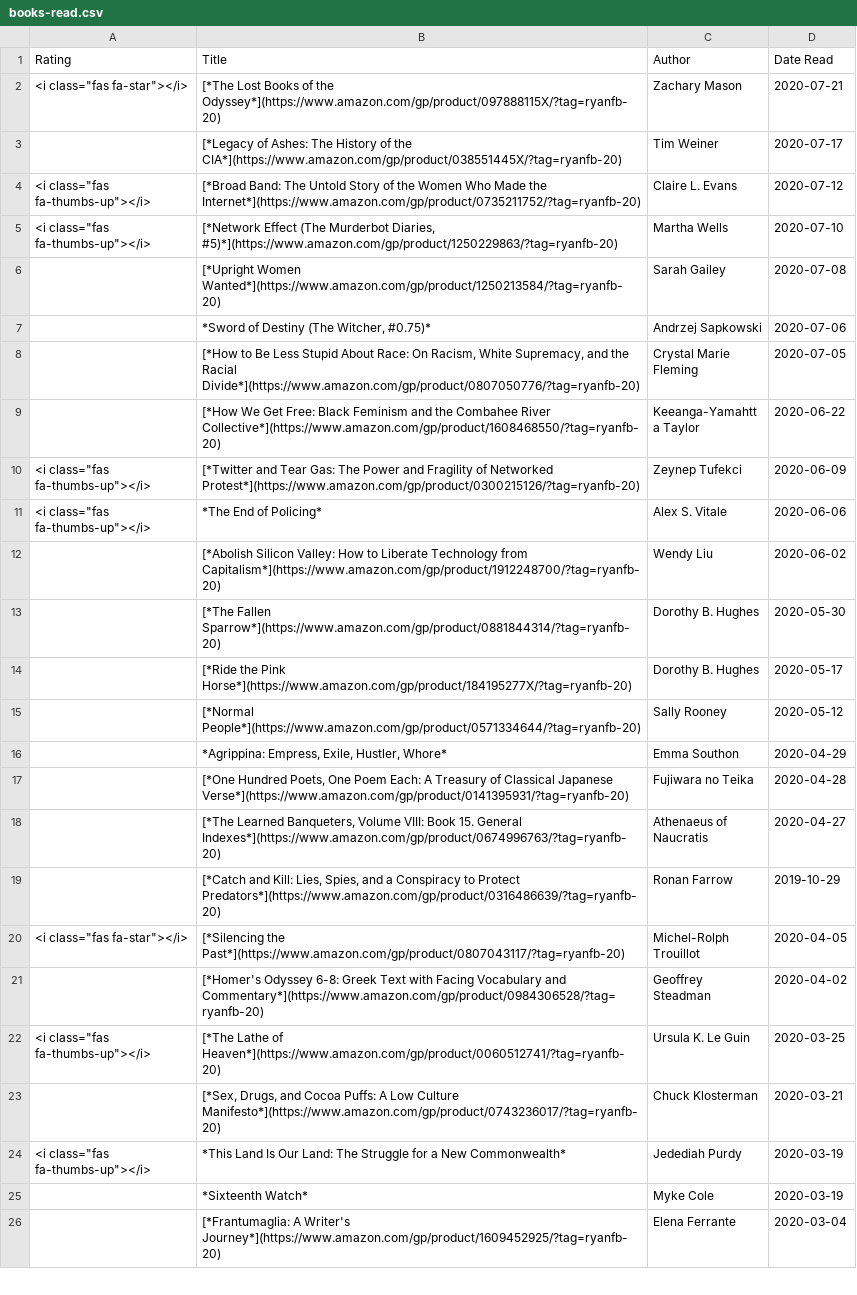
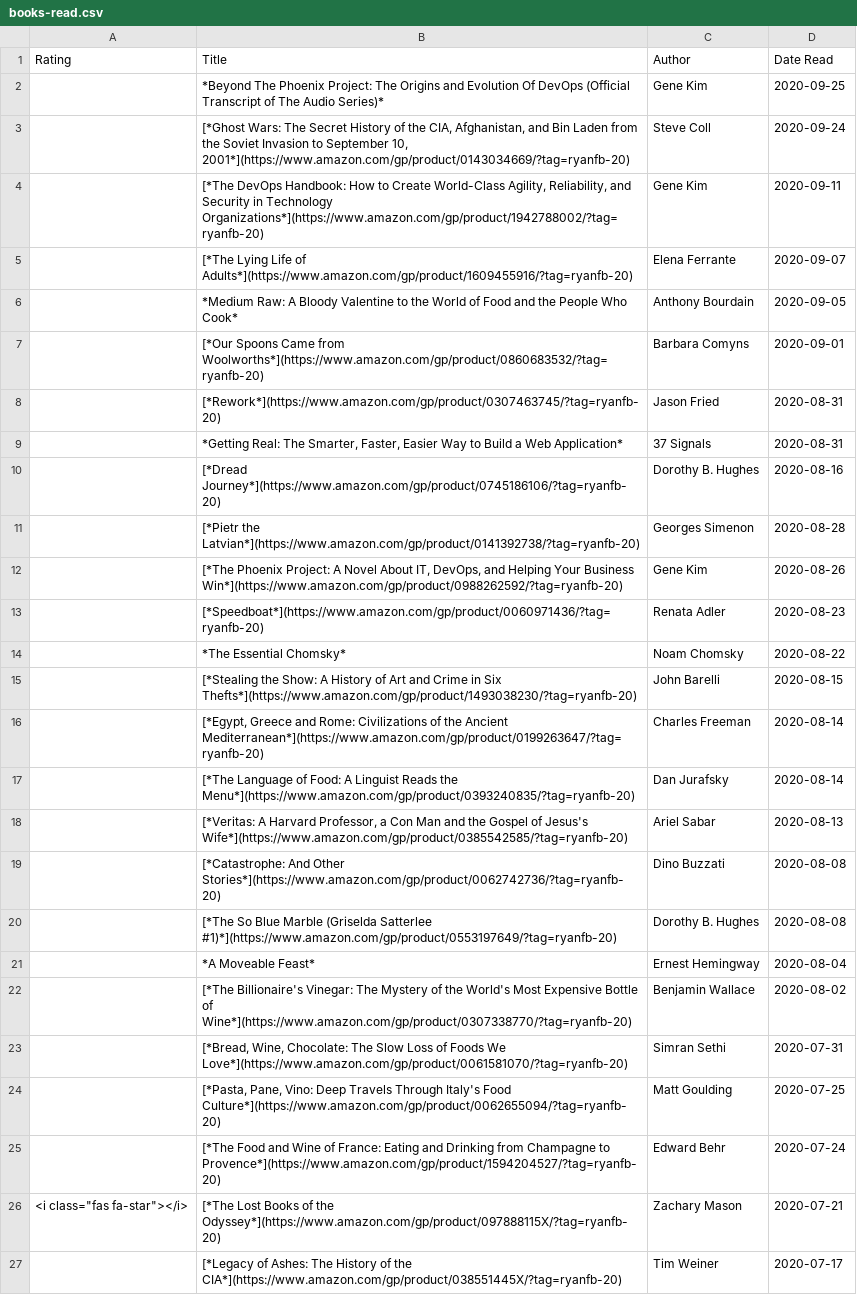
Before and after one commit to ryanfb/etc, a CSV file: _data/books-read.csv, drawn as a sheet; only a part is shown; the shorter side is filled out with more unchanged rows; the diff covers the shown part only; the diff names each change by its address in the sheet, - before the commit and + after, or states it on an @@ line.

```diff
--- a/_data/books-read.csv
+++ b/_data/books-read.csv
+row 2:  | *Beyond The Phoenix Project: The Origins and Evolution Of DevOps (Official Transcript of The Audio Series)* | Gene Kim | 2020-09-25
+row 3:  | [*Ghost Wars: The Secret History of the CIA, Afghanistan, and Bin Laden from the Soviet Invasion to September 10, 2001*](https://www.amazon.com/gp/product/0143034669/?tag=ryanfb-20) | Steve Coll | 2020-09-24
+row 4:  | [*The DevOps Handbook: How to Create World-Class Agility, Reliability, and Security in Technology Organizations*](https://www.amazon.com/gp/product/1942788002/?tag=ryanfb-20) | Gene Kim | 2020-09-11
+row 5:  | [*The Lying Life of Adults*](https://www.amazon.com/gp/product/1609455916/?tag=ryanfb-20) | Elena Ferrante | 2020-09-07
+row 6:  | *Medium Raw: A Bloody Valentine to the World of Food and the People Who Cook* | Anthony Bourdain | 2020-09-05
+row 7:  | [*Our Spoons Came from Woolworths*](https://www.amazon.com/gp/product/0860683532/?tag=ryanfb-20) | Barbara Comyns | 2020-09-01
+row 8:  | [*Rework*](https://www.amazon.com/gp/product/0307463745/?tag=ryanfb-20) | Jason Fried | 2020-08-31
+row 9:  | *Getting Real: The Smarter, Faster, Easier Way to Build a Web Application* | 37 Signals | 2020-08-31
+row 10:  | [*Dread Journey*](https://www.amazon.com/gp/product/0745186106/?tag=ryanfb-20) | Dorothy B. Hughes | 2020-08-16
+row 11:  | [*Pietr the Latvian*](https://www.amazon.com/gp/product/0141392738/?tag=ryanfb-20) | Georges Simenon | 2020-08-28
+row 12:  | [*The Phoenix Project: A Novel About IT, DevOps, and Helping Your Business Win*](https://www.amazon.com/gp/product/0988262592/?tag=ryanfb-20) | Gene Kim | 2020-08-26
+row 13:  | [*Speedboat*](https://www.amazon.com/gp/product/0060971436/?tag=ryanfb-20) | Renata Adler | 2020-08-23
+row 14:  | *The Essential Chomsky* | Noam Chomsky | 2020-08-22
+row 15:  | [*Stealing the Show: A History of Art and Crime in Six Thefts*](https://www.amazon.com/gp/product/1493038230/?tag=ryanfb-20) | John Barelli | 2020-08-15
+row 16:  | [*Egypt, Greece and Rome: Civilizations of the Ancient Mediterranean*](https://www.amazon.com/gp/product/0199263647/?tag=ryanfb-20) | Charles Freeman | 2020-08-14
+row 17:  | [*The Language of Food: A Linguist Reads the Menu*](https://www.amazon.com/gp/product/0393240835/?tag=ryanfb-20) | Dan Jurafsky | 2020-08-14
+row 18:  | [*Veritas: A Harvard Professor, a Con Man and the Gospel of Jesus's Wife*](https://www.amazon.com/gp/product/0385542585/?tag=ryanfb-20) | Ariel Sabar | 2020-08-13
+row 19:  | [*Catastrophe: And Other Stories*](https://www.amazon.com/gp/product/0062742736/?tag=ryanfb-20) | Dino Buzzati | 2020-08-08
+row 20:  | [*The So Blue Marble (Griselda Satterlee #1)*](https://www.amazon.com/gp/product/0553197649/?tag=ryanfb-20) | Dorothy B. Hughes | 2020-08-08
+row 21:  | *A Moveable Feast* | Ernest Hemingway | 2020-08-04
+row 22:  | [*The Billionaire's Vinegar: The Mystery of the World's Most Expensive Bottle of Wine*](https://www.amazon.com/gp/product/0307338770/?tag=ryanfb-20) | Benjamin Wallace | 2020-08-02
+row 23:  | [*Bread, Wine, Chocolate: The Slow Loss of Foods We Love*](https://www.amazon.com/gp/product/0061581070/?tag=ryanfb-20) | Simran Sethi | 2020-07-31
+row 24:  | [*Pasta, Pane, Vino: Deep Travels Through Italy's Food Culture*](https://www.amazon.com/gp/product/0062655094/?tag=ryanfb-20) | Matt Goulding | 2020-07-25
+row 25:  | [*The Food and Wine of France: Eating and Drinking from Champagne to Provence*](https://www.amazon.com/gp/product/1594204527/?tag=ryanfb-20) | Edward Behr | 2020-07-24
```
Also changed, not shown: 4 edited cells elsewhere in this file, 1 other file.
